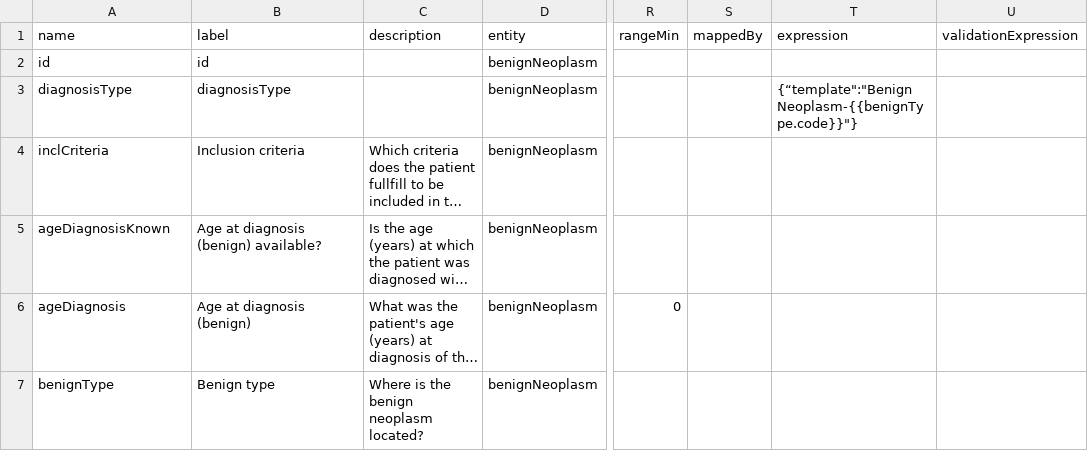
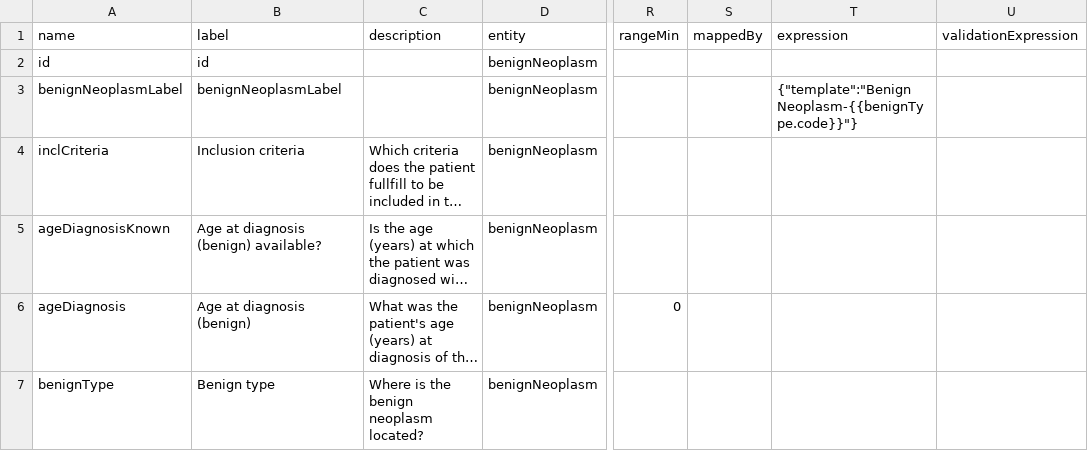
Before and after one commit to molgenis/RD-Registry, a TSV file: Use_case/genturis/data/extra_entities/benignNeoplasm_attributes.tsv, drawn as a sheet; only a part is shown, gaps mark what is left out; long unchanged cells end in …; the diff covers the shown part only; the diff names each change by its address in the sheet, - before the commit and + after, or states it on an @@ line.

```diff
--- a/Use_case/genturis/data/extra_entities/benignNeoplasm_attributes.tsv
+++ b/Use_case/genturis/data/extra_entities/benignNeoplasm_attributes.tsv
-A3 (name): diagnosisType
+A3 (name): benignNeoplasmLabel
-B3 (label): diagnosisType
+B3 (label): benignNeoplasmLabel
-T3 (expression): {“template":"Benign Neoplasm-{{benignType.code}}"}
+T3 (expression): {"template":"Benign Neoplasm-{{benignType.code}}"}
```
Also changed, not shown: 4 edited cells elsewhere in this file, Use_case/genturis/data/extra_entities/geneticVariant_attributes.tsv, Use_case/genturis/data/extra_entities/malignancy_attributes.tsv.
